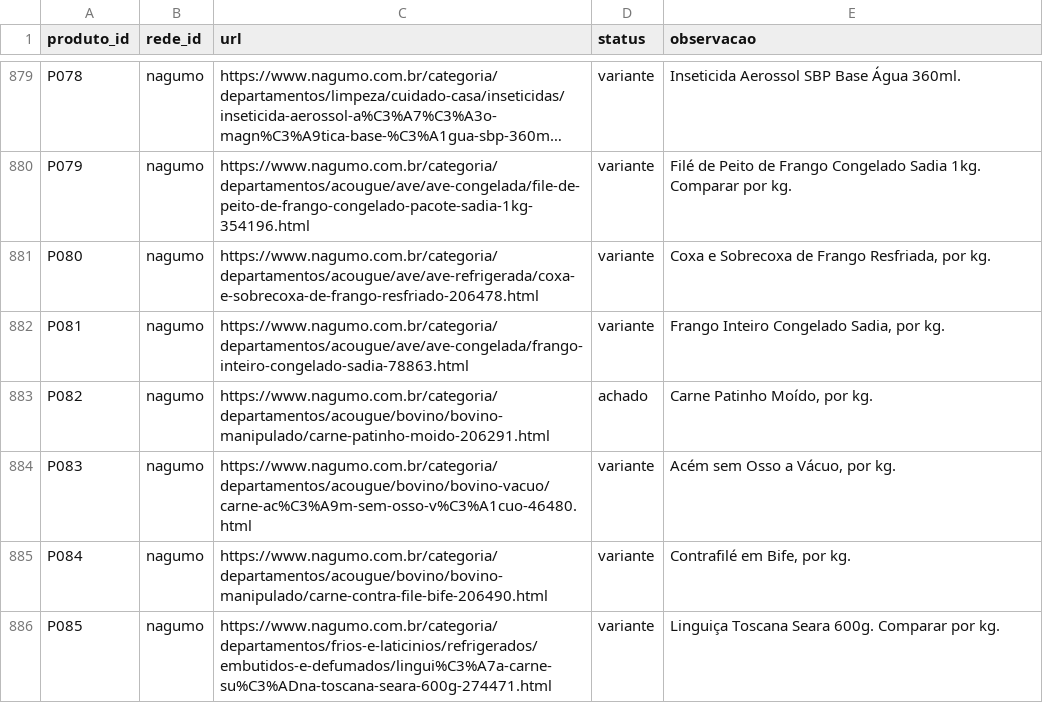
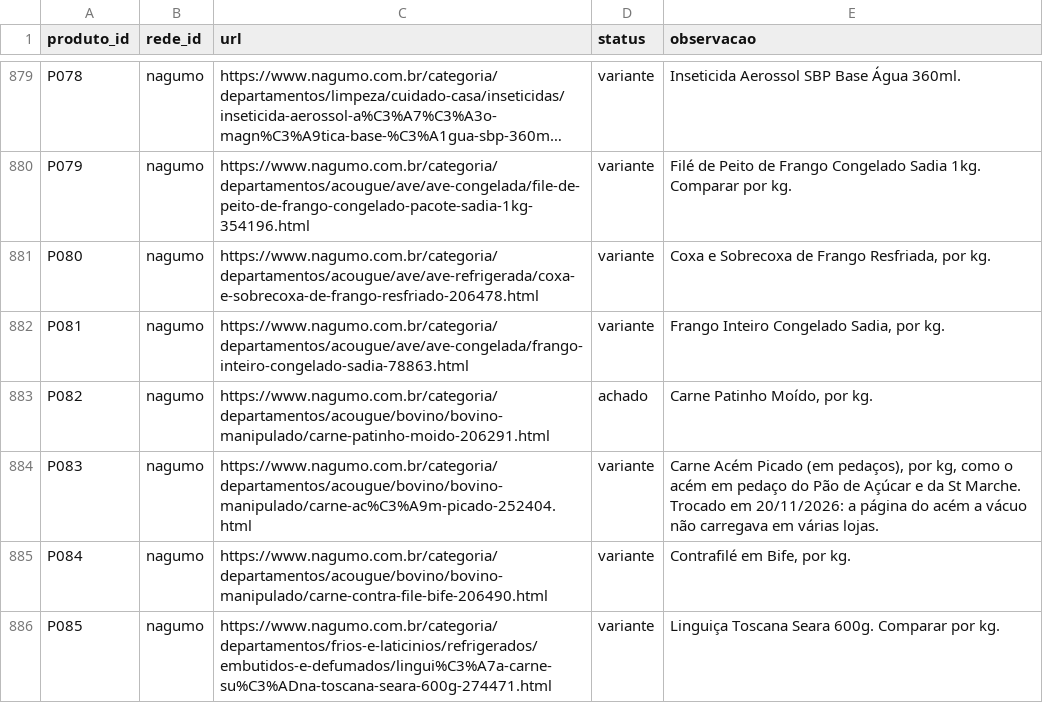
Before and after one commit to theoscala45/preco-do-dia-a-dia, a CSV file: data/links.csv, drawn as a sheet; only a part is shown, gaps mark what is left out; long unchanged cells end in ….

```diff
--- a/data/links.csv
+++ b/data/links.csv
@@ -883,3 +883,3 @@ P081,nagumo,https://www.nagumo.com.br/categoria/departamentos/acougue/ave/ave-co
 P082,nagumo,https://www.nagumo.com.br/categoria/departamentos/acougue/bovino/bovino-manipulado/carne-patinho-moido-206291.html,achado,"Carne Patinho Moído, por kg."
-P083,nagumo,https://www.nagumo.com.br/categoria/departamentos/acougue/bovino/bovino-vacuo/carne-ac%C3%A9m-sem-osso-v%C3%A1cuo-46480.html,variante,"Acém sem Osso a Vácuo, por kg."
+P083,nagumo,https://www.nagumo.com.br/categoria/departamentos/acougue/bovino/bovino-manipulado/carne-ac%C3%A9m-picado-252404.html,variante,"Carne Acém Picado (em pedaços), por kg, como o acém em pedaço do Pão de Açúcar e da St Marche. Trocado em 20/11/2026: a página do acém a vácuo não carregava em várias lojas."
 P084,nagumo,https://www.nagumo.com.br/categoria/departamentos/acougue/bovino/bovino-manipulado/carne-contra-file-bife-206490.html,variante,"Contrafilé em Bife, por kg."
```
